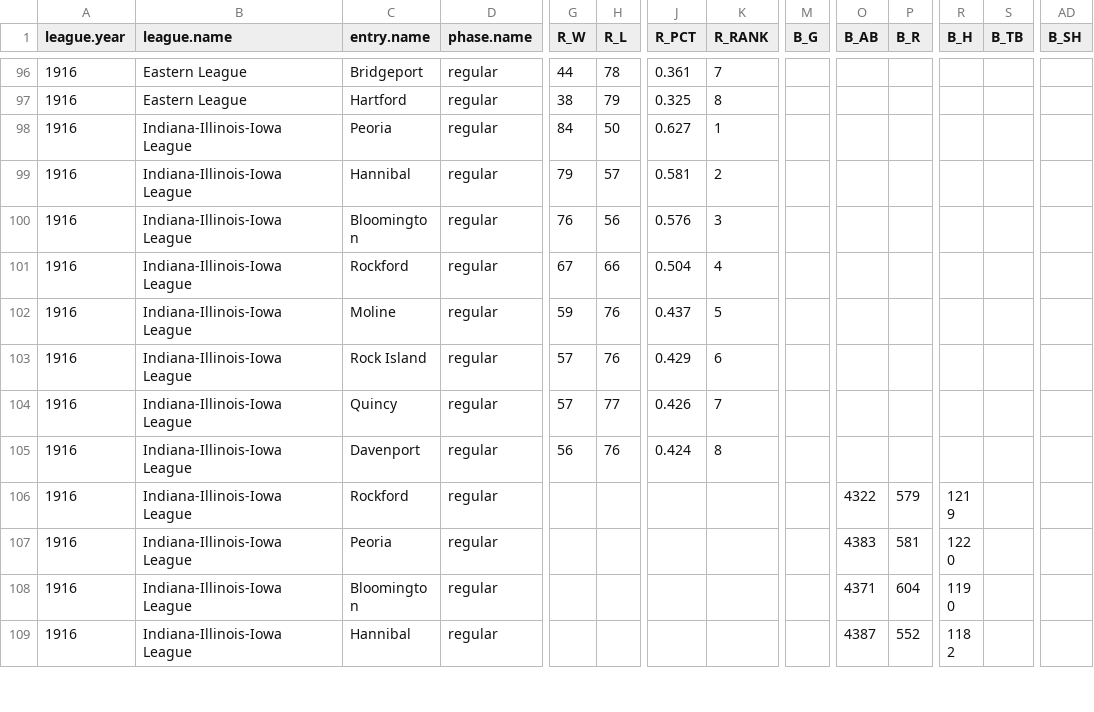
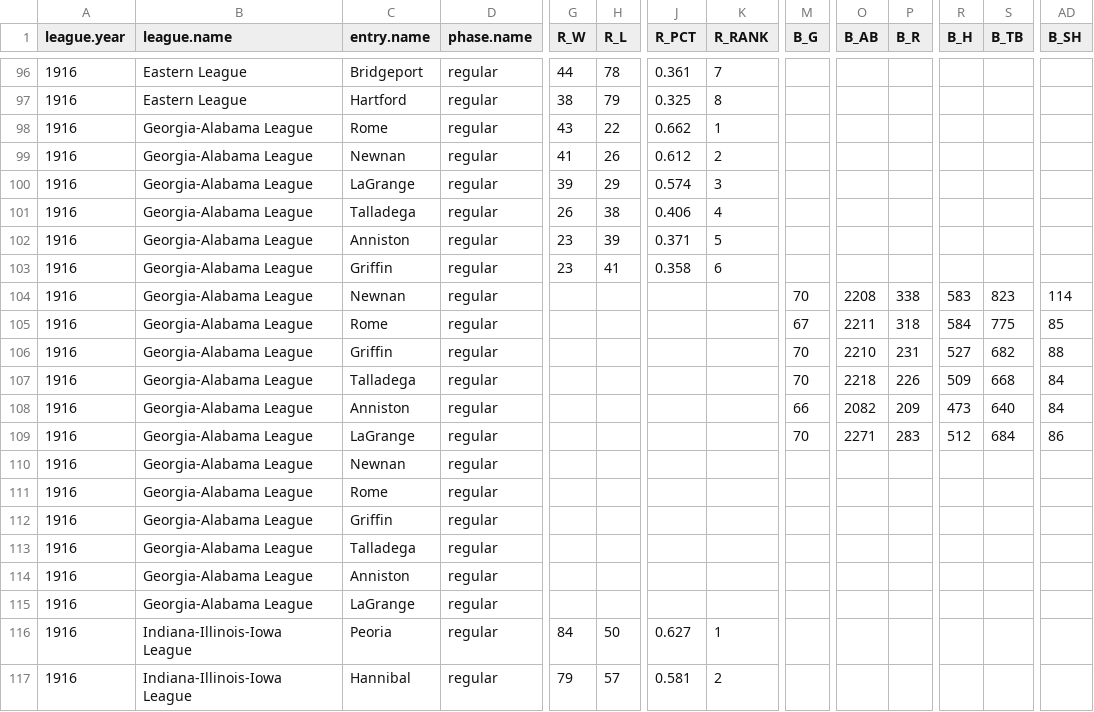
Before and after one commit to doc22940/minoraverages, a CSV file: processed/1917Reach/playing_team.csv, drawn as a sheet; only a part is shown, gaps mark what is left out; the shorter side is filled out with more unchanged rows; rows hold the shown columns only; the diff names each change by its address in the sheet, - before the commit and + after, or states it on an @@ line.

Commit message:
Added 1916 Georgia-Alabama League from 1917 Reach Guide.

```diff
--- a/processed/1917Reach/playing_team.csv
+++ b/processed/1917Reach/playing_team.csv
+row 98: 1916 | Georgia-Alabama League | Rome | regular | 43 | 22 | 0.662 | 1
+row 99: 1916 | Georgia-Alabama League | Newnan | regular | 41 | 26 | 0.612 | 2
+row 100: 1916 | Georgia-Alabama League | LaGrange | regular | 39 | 29 | 0.574 | 3
+row 101: 1916 | Georgia-Alabama League | Talladega | regular | 26 | 38 | 0.406 | 4
+row 102: 1916 | Georgia-Alabama League | Anniston | regular | 23 | 39 | 0.371 | 5
+row 103: 1916 | Georgia-Alabama League | Griffin | regular | 23 | 41 | 0.358 | 6
+row 104: 1916 | Georgia-Alabama League | Newnan | regular |  |  |  |  | 70 | 2208 | 338 | 583 | 823 | 114
+row 105: 1916 | Georgia-Alabama League | Rome | regular |  |  |  |  | 67 | 2211 | 318 | 584 | 775 | 85
+row 106: 1916 | Georgia-Alabama League | Griffin | regular |  |  |  |  | 70 | 2210 | 231 | 527 | 682 | 88
+row 107: 1916 | Georgia-Alabama League | Talladega | regular |  |  |  |  | 70 | 2218 | 226 | 509 | 668 | 84
+row 108: 1916 | Georgia-Alabama League | Anniston | regular |  |  |  |  | 66 | 2082 | 209 | 473 | 640 | 84
+row 109: 1916 | Georgia-Alabama League | LaGrange | regular |  |  |  |  | 70 | 2271 | 283 | 512 | 684 | 86
+row 110: 1916 | Georgia-Alabama League | Newnan | regular
+row 111: 1916 | Georgia-Alabama League | Rome | regular
+row 112: 1916 | Georgia-Alabama League | Griffin | regular
+row 113: 1916 | Georgia-Alabama League | Talladega | regular
+row 114: 1916 | Georgia-Alabama League | Anniston | regular
+row 115: 1916 | Georgia-Alabama League | LaGrange | regular
```
Also changed, not shown: 2 other files.
